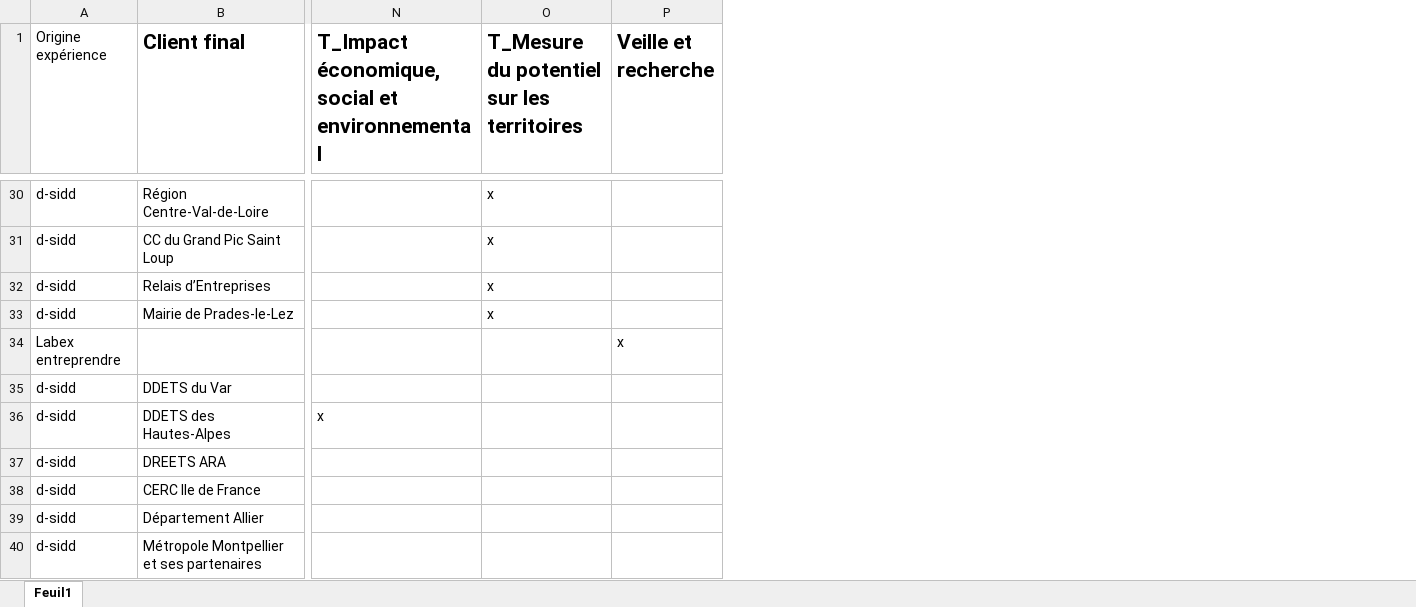
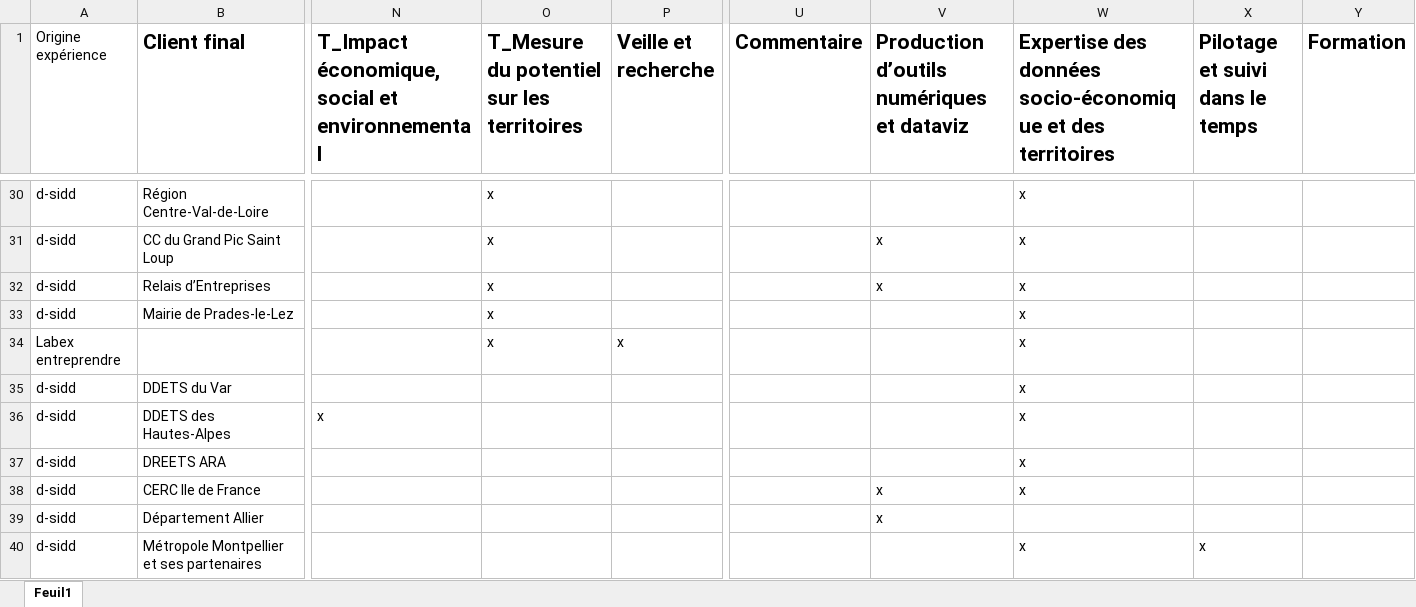
Before and after one commit to d-sidd/d-sidd.github.io, an Excel workbook: site-dsidd/docs/references/references_dsidd_v2.xlsx, sheet Feuil1, drawn as a sheet; only a part is shown, gaps mark what is left out; values as stored, in another font and other column widths than the file's, no borders; the diff covers the shown part only; the diff names each change by its address in the sheet, - before the commit and + after, or states it on an @@ line.

```diff
--- a/site-dsidd/docs/references/references_dsidd_v2.xlsx (sheet Feuil1)
+++ b/site-dsidd/docs/references/references_dsidd_v2.xlsx (sheet Feuil1)
+column U (Commentaire), empty
+column V, row 1: Production d’outils numériques et dataviz; rows 31-39: x | x |  |  |  |  |  | x | x
+column W, row 1: Expertise des données socio-économique et des territoires; rows 30-40: x | x | x | x | x | x | x | x | x |  | x
+column X (Pilotage et suivi dans le temps), row 40: x
+column Y (Formation), empty
-O34: (empty)
+O34: x
```
Also changed, not shown: 5 added rows and 16 edited cells elsewhere in this sheet, 37 other files.
